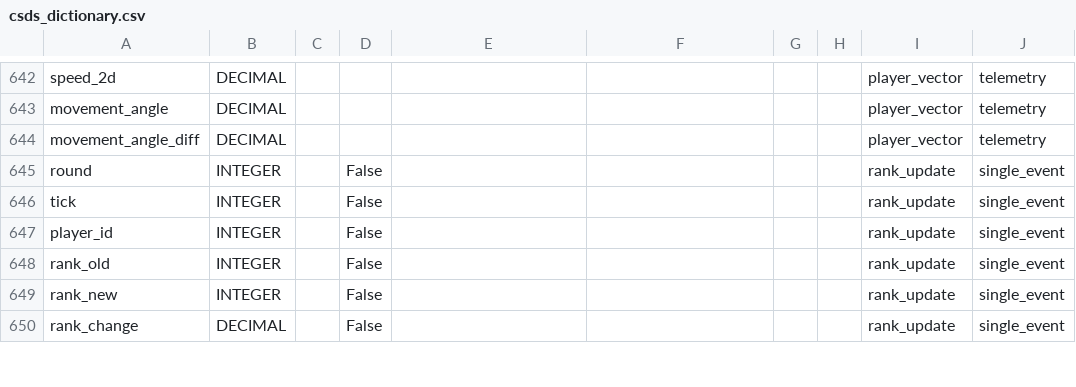
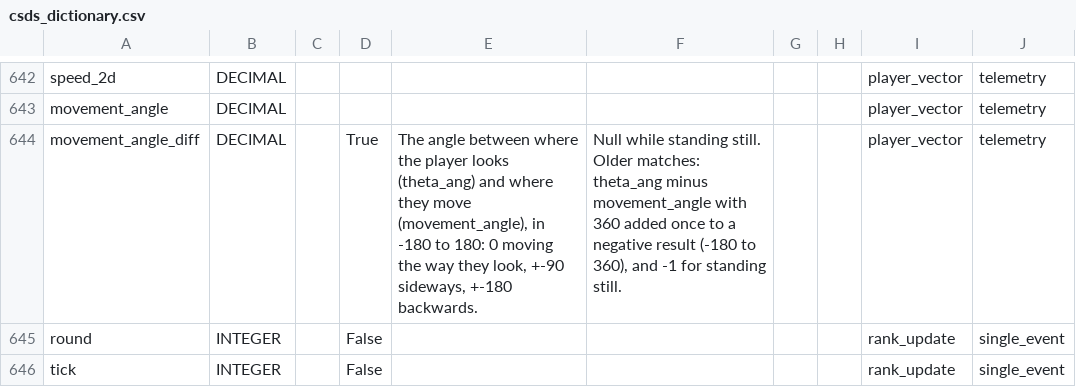
Before and after one commit to pureskillgg/docs, a CSV file: docs/datascience/adx/cs2/csds/assets/csds_dictionary.csv, drawn as a sheet; only a part is shown, gaps mark what is left out; the shorter side is filled out with more unchanged rows.

```diff
--- a/docs/datascience/adx/cs2/csds/assets/csds_dictionary.csv
+++ b/docs/datascience/adx/cs2/csds/assets/csds_dictionary.csv
@@ -643,3 +643,3 @@ speed_2d,DECIMAL,,,,,,,player_vector,telemetry
 movement_angle,DECIMAL,,,,,,,player_vector,telemetry
-movement_angle_diff,DECIMAL,,,,,,,player_vector,telemetry
+movement_angle_diff,DECIMAL,,True,"The angle between where the player looks (theta_ang) and where they move (movement_angle), in -180 to 180: 0 moving the way they look, +-90 sideways, +-180 backwards.","Null while standing still. Older matches: theta_ang minus movement_angle with 360 added once to a negative result (-180 to 360), and -1 for standing still.",,,player_vector,telemetry
 round,INTEGER,,False,,,,,rank_update,single_event
```
Also changed, not shown: 2 other files.
